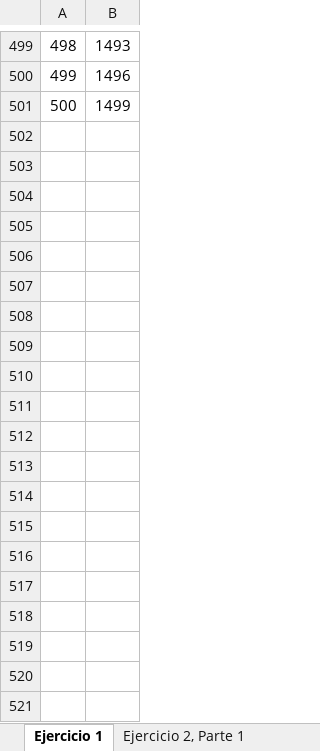
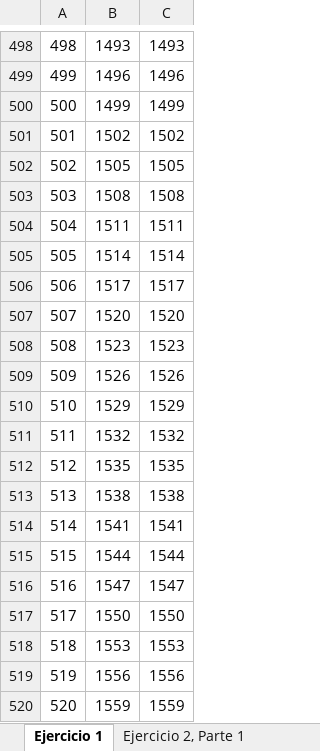
Before and after one commit to laxelott/analisis-algoritmos, an Excel workbook: Primer-Parcial/Practica-2/Práctica 2.xlsx, sheet Ejercicio 1, drawn as a sheet; only a part is shown, gaps mark what is left out; values as stored, in another font and other column widths than the file's, no borders; charts and pictures not drawn; the diff covers the shown part only; the diff names each change by its address in the sheet, - before the commit and + after, or states it on an @@ line.

```diff
--- a/Primer-Parcial/Practica-2/Práctica 2.xlsx (sheet Ejercicio 1)
+++ b/Primer-Parcial/Practica-2/Práctica 2.xlsx (sheet Ejercicio 1)
+column C, rows 498-500: 1493 | 1496 | 1499
+row 501: 501 | 1502 | 1502
+row 502: 502 | 1505 | 1505
+row 503: 503 | 1508 | 1508
+row 504: 504 | 1511 | 1511
+row 505: 505 | 1514 | 1514
+row 506: 506 | 1517 | 1517
+row 507: 507 | 1520 | 1520
+row 508: 508 | 1523 | 1523
+row 509: 509 | 1526 | 1526
+row 510: 510 | 1529 | 1529
+row 511: 511 | 1532 | 1532
+row 512: 512 | 1535 | 1535
+row 513: 513 | 1538 | 1538
+row 514: 514 | 1541 | 1541
+row 515: 515 | 1544 | 1544
+row 516: 516 | 1547 | 1547
+row 517: 517 | 1550 | 1550
+row 518: 518 | 1553 | 1553
+row 519: 519 | 1556 | 1556
+row 520: 520 | 1559 | 1559
```
Also changed, not shown: 380 added rows and 1 removed row elsewhere in this sheet, charts or pictures, 3 other files.
